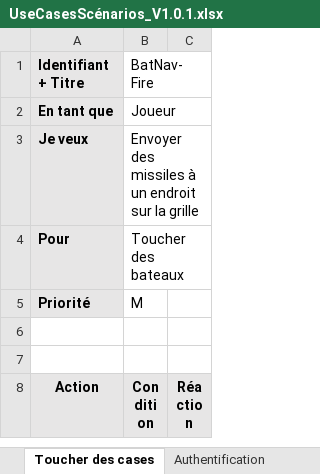
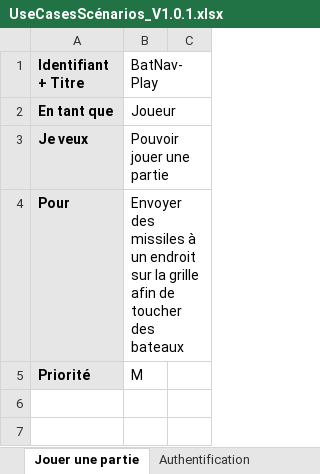
Before and after one commit to Neliott/BatailleNavale, an Excel workbook: documentation/Use Cases Scénarios/UseCasesScénarios_V1.0.1.xlsx, sheet Jouer une partie, drawn as a sheet; only a part is shown; the shorter side is filled out with more unchanged rows; values as stored, in another font and other column widths than the file's, no borders; the diff names each change by its address in the sheet, - before the commit and + after, or states it on an @@ line.

```diff
--- a/documentation/Use Cases Scénarios/UseCasesScénarios_V1.0.1.xlsx (sheet Jouer une partie)
+++ b/documentation/Use Cases Scénarios/UseCasesScénarios_V1.0.1.xlsx (sheet Jouer une partie)
-sheet tab: Toucher des cases
+sheet tab: Jouer une partie
-B1: BatNav-Fire
+B1: BatNav-Play
-B3 (BatNav-Play): Envoyer des missiles à un endroit sur la grille
+B3 (BatNav-Play): Pouvoir jouer une partie
-B4 (BatNav-Play): Toucher des bateaux
+B4 (BatNav-Play): Envoyer des missiles à un endroit sur la grille afin de toucher des bateaux
```
Also changed, not shown: 40 other files.
